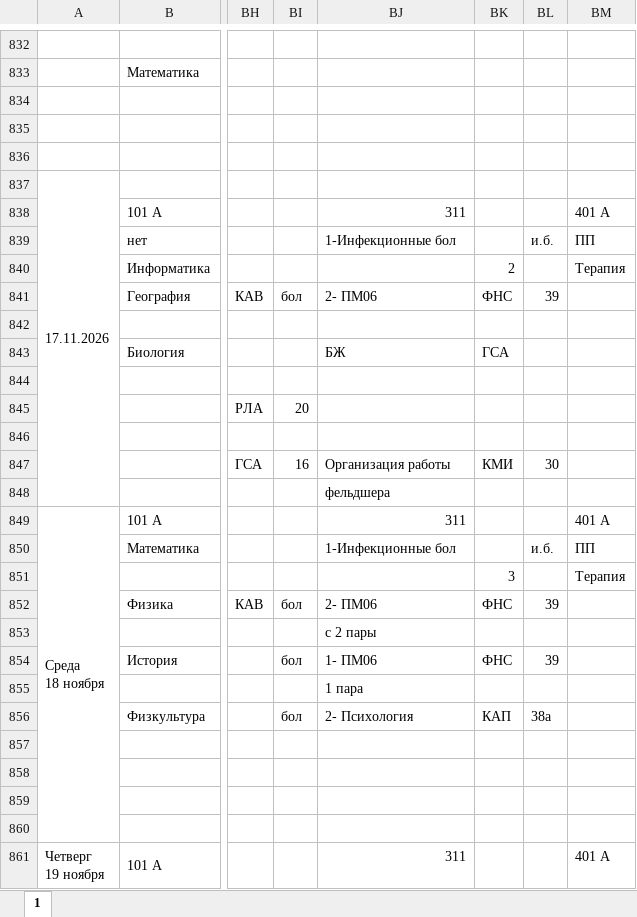
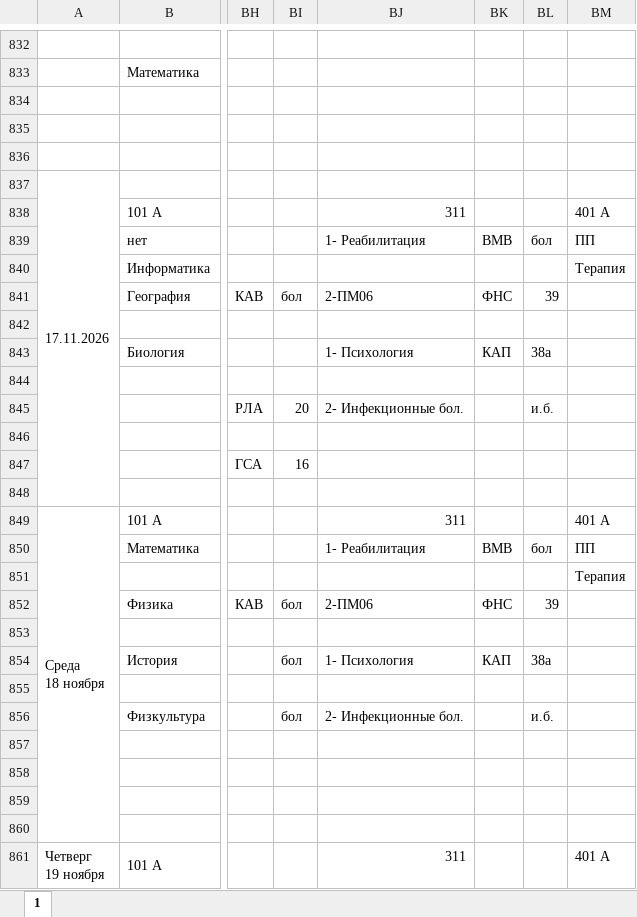
Before and after one commit to koovarem-byte/puls, an Excel workbook: cache/latest.xlsx, sheet 1, drawn as a sheet; only a part is shown, gaps mark what is left out; values as stored, in another font and other column widths than the file's, no cell formats; charts and pictures not drawn; the diff covers the shown part only; the diff names each change by its address in the sheet, - before the commit and + after, or states it on an @@ line.

```diff
--- a/cache/latest.xlsx (sheet 1)
+++ b/cache/latest.xlsx (sheet 1)
-BJ839: 1-Инфекционные бол
+BJ839: 1- Реабилитация
-BK839: (empty)
+BK839: ВМВ
-BL839: и.б.
+BL839: бол
-BK840: 2
+BK840: (empty)
-BJ841: 2- ПМ06
+BJ841: 2-ПМ06
-BJ843: БЖ
+BJ843: 1- Психология
-BK843: ГСА
+BK843: КАП
-BL843: (empty)
+BL843: 38а
-BJ845: (empty)
+BJ845: 2- Инфекционные бол.
-BL845: (empty)
+BL845: и.б.
-BJ847: Организация работы
+BJ847: (empty)
-BK847: КМИ
+BK847: (empty)
-BL847: 30
+BL847: (empty)
-BJ848: фельдшера
+BJ848: (empty)
-BJ850: 1-Инфекционные бол
+BJ850: 1- Реабилитация
-BK850: (empty)
+BK850: ВМВ
-BL850: и.б.
+BL850: бол
-BK851: 3
+BK851: (empty)
-BJ852: 2- ПМ06
+BJ852: 2-ПМ06
-BJ853: с 2 пары
+BJ853: (empty)
-BJ854: 1- ПМ06
+BJ854: 1- Психология
-BK854: ФНС
+BK854: КАП
-BL854: 39
+BL854: 38а
-BJ855: 1 пара
+BJ855: (empty)
-BJ856: 2- Психология
+BJ856: 2- Инфекционные бол.
-BK856: КАП
+BK856: (empty)
-BL856: 38а
+BL856: и.б.
```
Also changed, not shown: 7 added rows, 7 removed rows and 87 edited cells elsewhere in this sheet, cell formats, 2 other files.
